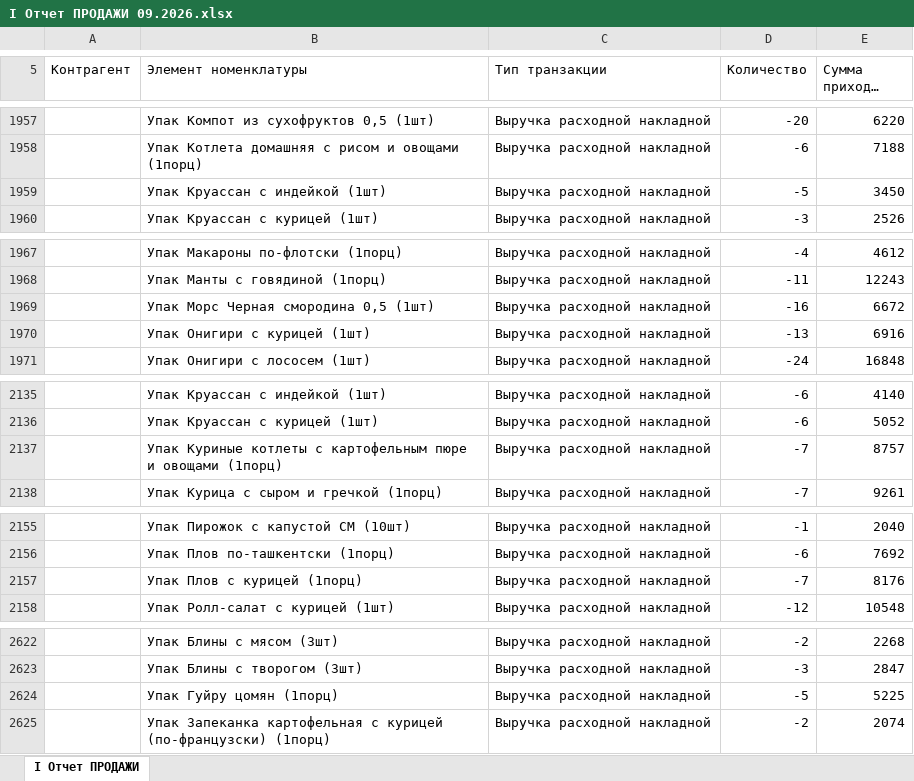
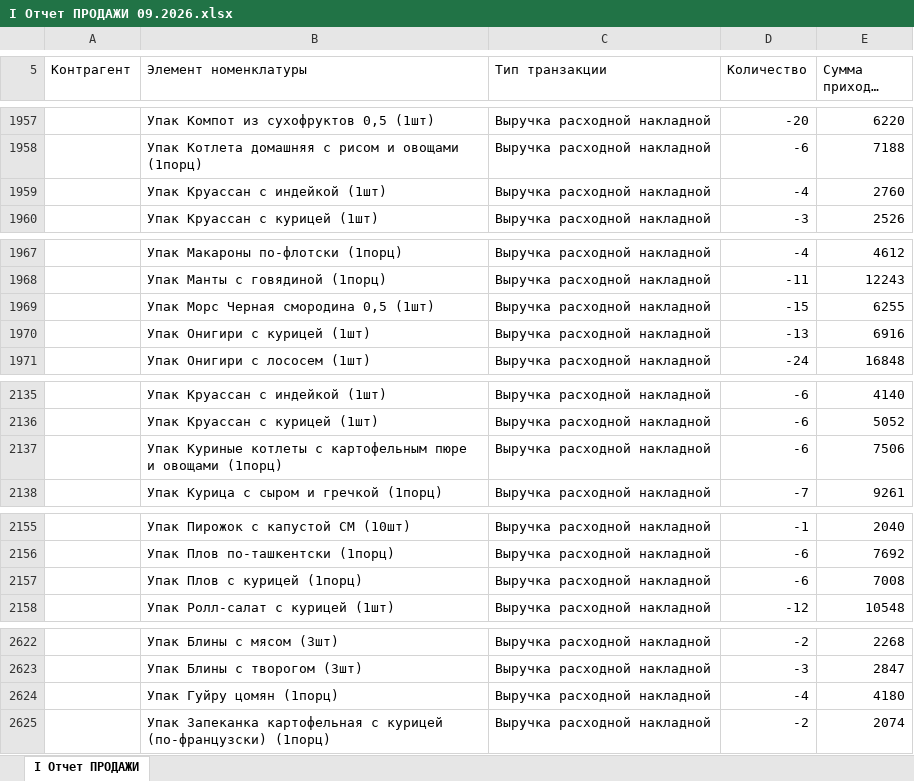
Before and after one commit to Olgagerassimenko/fin-director, an Excel workbook: I Отчет ПРОДАЖИ 09.2026.xlsx, sheet I Отчет ПРОДАЖИ, drawn as a sheet; only a part is shown, gaps mark what is left out; long unchanged cells end in …; values as stored, in another font and other column widths than the file's, no borders; removed rows and columns are numbered as before the commit, all else as after; the diff covers the shown part only; the diff names each change by its address in the sheet, - before the commit and + after, or states it on an @@ line.

```diff
--- a/I Отчет ПРОДАЖИ 09.2026.xlsx (sheet I Отчет ПРОДАЖИ)
+++ b/I Отчет ПРОДАЖИ 09.2026.xlsx (sheet I Отчет ПРОДАЖИ)
-row 1959:  | Упак Круассан с индейкой (1шт) | Выручка расходной накладной | -5 | 3450
+row 1959:  | Упак Круассан с индейкой (1шт) | Выручка расходной накладной | -4 | 2760
-row 1969:  | Упак Морс Черная смородина 0,5 (1шт) | Выручка расходной накладной | -16 | 6672
+row 1969:  | Упак Морс Черная смородина 0,5 (1шт) | Выручка расходной накладной | -15 | 6255
-row 2137:  | Упак Куриные котлеты с картофельным пюре и овощами (1порц) | Выручка расходной накладной | -7 | 8757
+row 2137:  | Упак Куриные котлеты с картофельным пюре и овощами (1порц) | Выручка расходной накладной | -6 | 7506
-row 2157:  | Упак Плов с курицей (1порц) | Выручка расходной накладной | -7 | 8176
+row 2157:  | Упак Плов с курицей (1порц) | Выручка расходной накладной | -6 | 7008
-row 2624:  | Упак Гуйру цомян (1порц) | Выручка расходной накладной | -5 | 5225
+row 2624:  | Упак Гуйру цомян (1порц) | Выручка расходной накладной | -4 | 4180
```
Also changed, not shown: 5 added rows, 5 removed rows and 32 edited cells elsewhere in this sheet, I Отчет ПРОДАЖИ 01.2026.xlsx, I Отчет ПРОДАЖИ 02.2026.xlsx, 37 other files.
